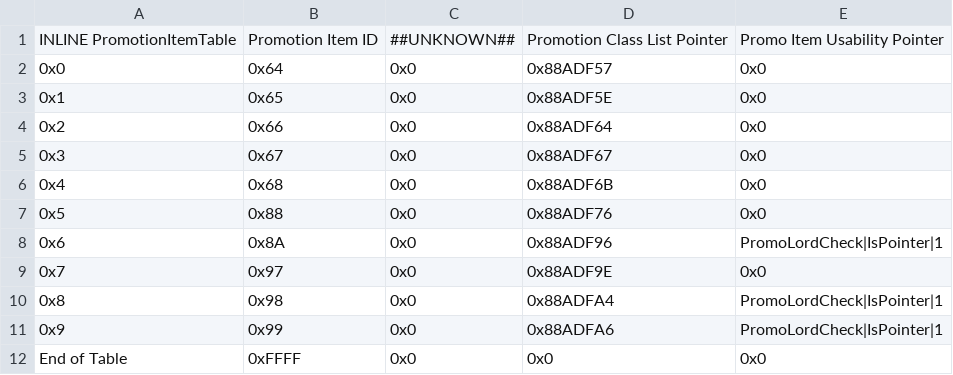
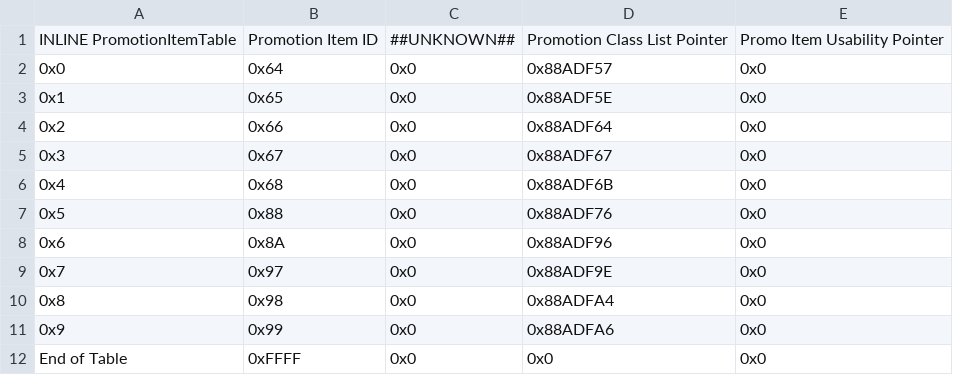
Before and after one commit to FlameOfTomorrow/FlameOfTomorrow, a CSV file: Tables/FE8 Nightmare modules/IERevamp Modules/FE8 Promotion Item Table.csv, drawn as a sheet.

```diff
--- a/Tables/FE8 Nightmare modules/IERevamp Modules/FE8 Promotion Item Table.csv
+++ b/Tables/FE8 Nightmare modules/IERevamp Modules/FE8 Promotion Item Table.csv
@@ -7,6 +7,6 @@ INLINE PromotionItemTable,Promotion Item ID,##UNKNOWN##,Promotion Class List Poi
 0x5,0x88,0x0,0x88ADF76,0x0
-0x6,0x8A,0x0,0x88ADF96,PromoLordCheck|IsPointer|1
+0x6,0x8A,0x0,0x88ADF96,0x0
 0x7,0x97,0x0,0x88ADF9E,0x0
-0x8,0x98,0x0,0x88ADFA4,PromoLordCheck|IsPointer|1
-0x9,0x99,0x0,0x88ADFA6,PromoLordCheck|IsPointer|1
+0x8,0x98,0x0,0x88ADFA4,0x0
+0x9,0x99,0x0,0x88ADFA6,0x0
 End of Table,0xFFFF,0x0,0x0,0x0
```
Also changed, not shown: Tables/FE8 Nightmare modules/Item editors/FE8 Item Editor.csv, 22 other files.
